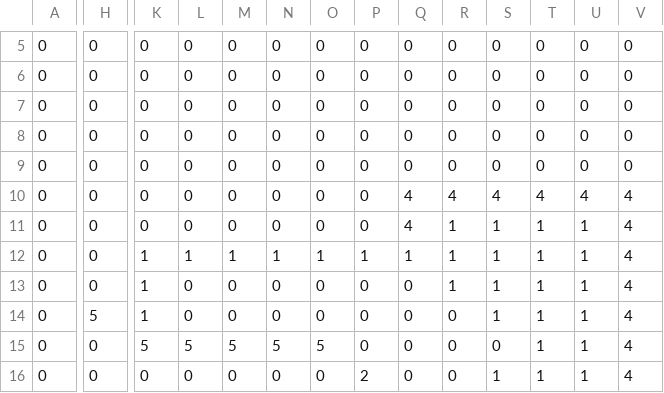
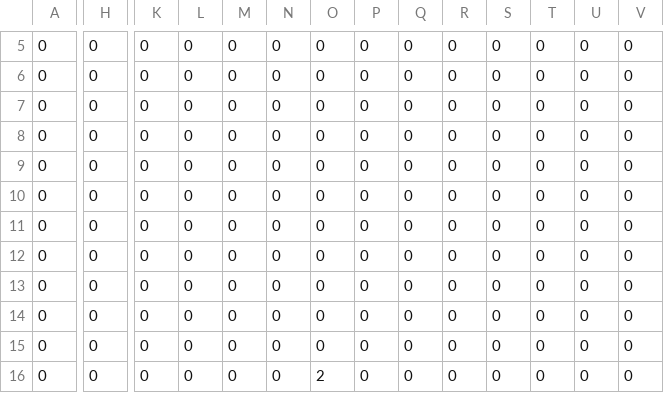
Before and after one commit to Cherobin/apenas_uma_vez, a CSV file: ROGUELIKE/res/nave_4.csv, drawn as a sheet; only a part is shown, gaps mark what is left out; the diff covers the shown part only; the diff names each change by its address in the sheet, - before the commit and + after, or states it on an @@ line.

```diff
--- a/ROGUELIKE/res/nave_4.csv
+++ b/ROGUELIKE/res/nave_4.csv
-Q10:Q11: 4
+Q10:Q11: 0
-R10: 4
+R10: 0
-S10: 4
+S10: 0
-T10: 4
+T10: 0
-U10: 4
+U10: 0
-V10:V16: 4
+V10:V16: 0
-R11:R13: 1
+R11:R13: 0
-S11:S14: 1
+S11:S14: 0
-T11:T16: 1
+T11:T16: 0
-U11:U16: 1
+U11:U16: 0
-K12:K14: 1
+K12:K14: 0
-L12: 1
+L12: 0
-M12: 1
+M12: 0
-N12: 1
+N12: 0
-O12: 1
+O12: 0
-P12: 1
+P12: 0
-Q12: 1
+Q12: 0
-H14: 5
+H14: 0
-K15: 5
+K15: 0
-L15: 5
+L15: 0
-M15: 5
+M15: 0
-N15: 5
+N15: 0
-O15: 5
+O15: 0
-O16: 0
+O16: 2
-P16: 2
+P16: 0
-S16: 1
+S16: 0
```
Also changed, not shown: 110 edited cells elsewhere in this file, ROGUELIKE/res/nave_3.csv, 34 other files.
